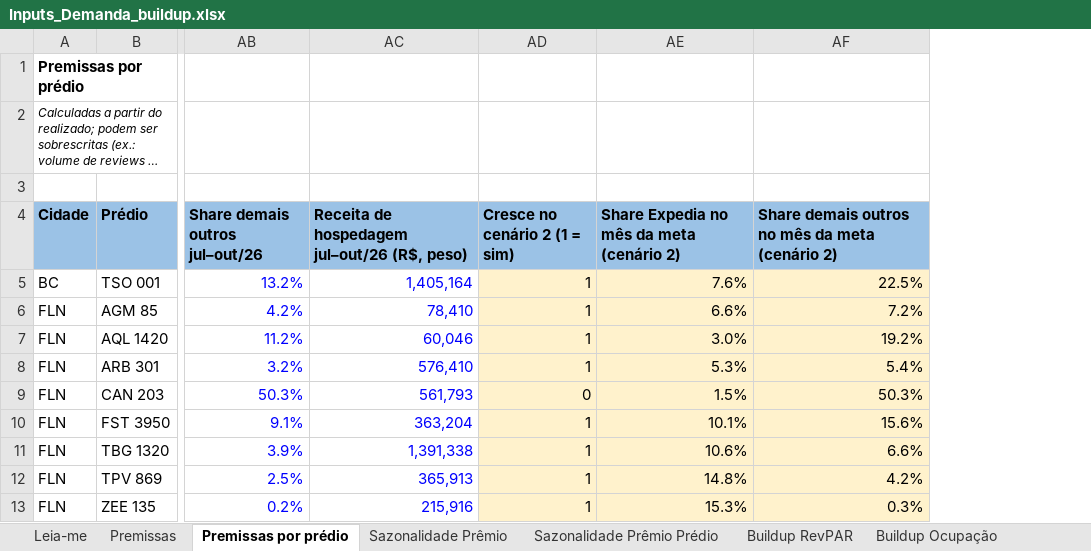
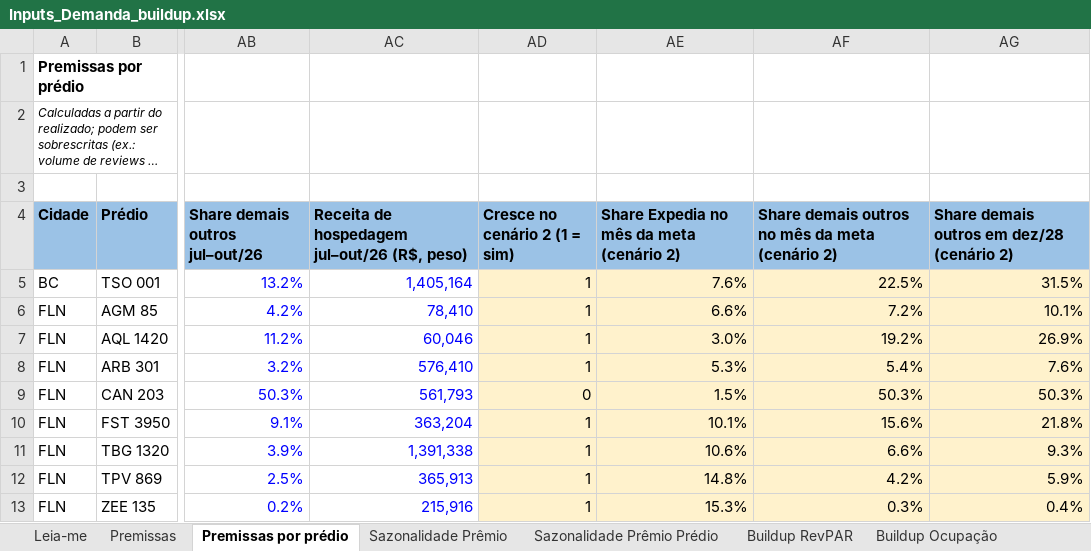
Before and after one commit to luizmazetto/Pricing-viva, an Excel workbook: analises/2026-11_buildup_demanda/Inputs_Demanda_buildup.xlsx, sheet Premissas por prédio, drawn as a sheet; only a part is shown, gaps mark what is left out; long unchanged cells end in …; values as stored, in another font and other column widths than the file's, no borders; the diff names each change by its address in the sheet, - before the commit and + after, or states it on an @@ line.

```diff
--- a/analises/2026-11_buildup_demanda/Inputs_Demanda_buildup.xlsx (sheet Premissas por prédio)
+++ b/analises/2026-11_buildup_demanda/Inputs_Demanda_buildup.xlsx (sheet Premissas por prédio)
+column AG, rows 4-13: Share demais outros em dez/28 (cenário 2) | 31.5% | 10.1% | 26.9% | 7.6% | 50.3% | 21.8% | 9.3% | 5.9% | 0.4%
```
Also changed, not shown: sheet ADR Acomodação, sheet Buildup ADR, sheet Buildup RevPAR, sheet % Airbnb, sheet % outros, sheet Prêmio de Mercado, 2 more sheets, formulas that keep their value, 2 other files.
